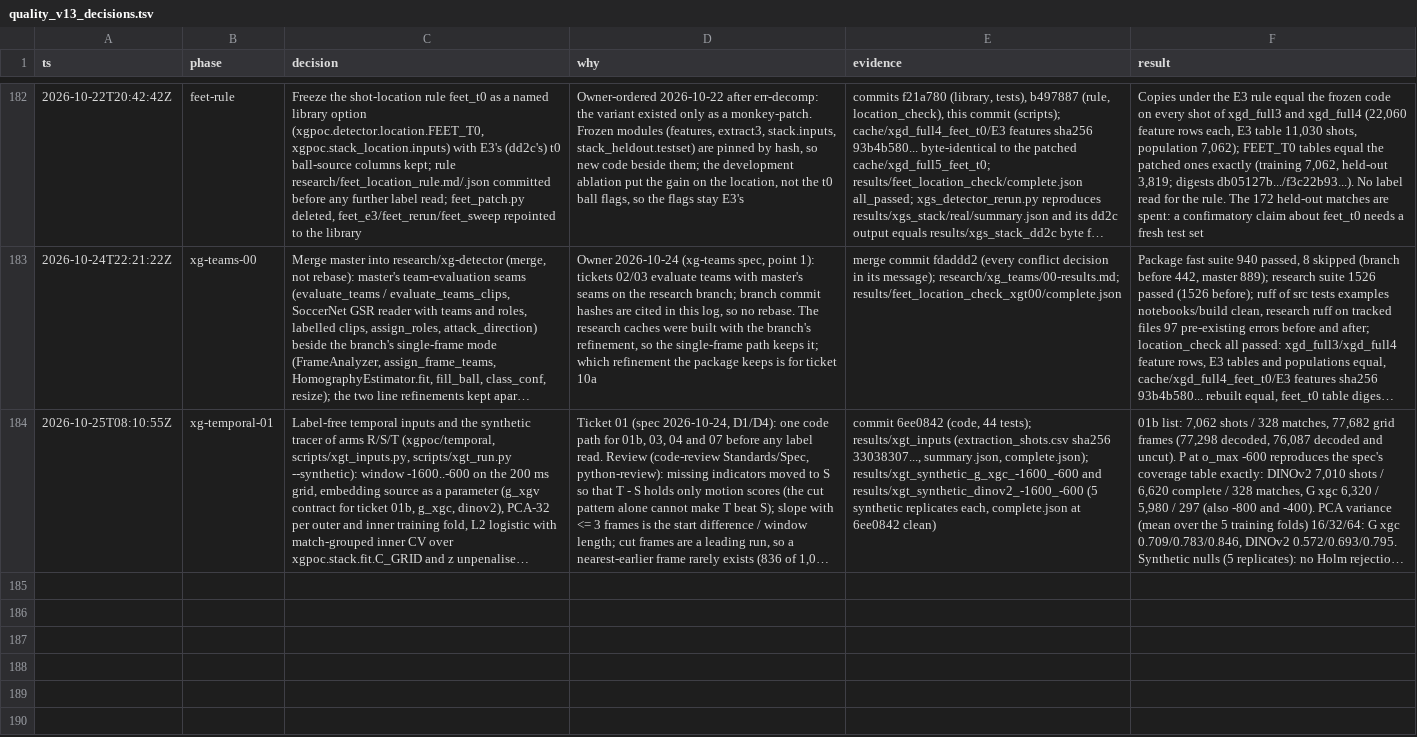
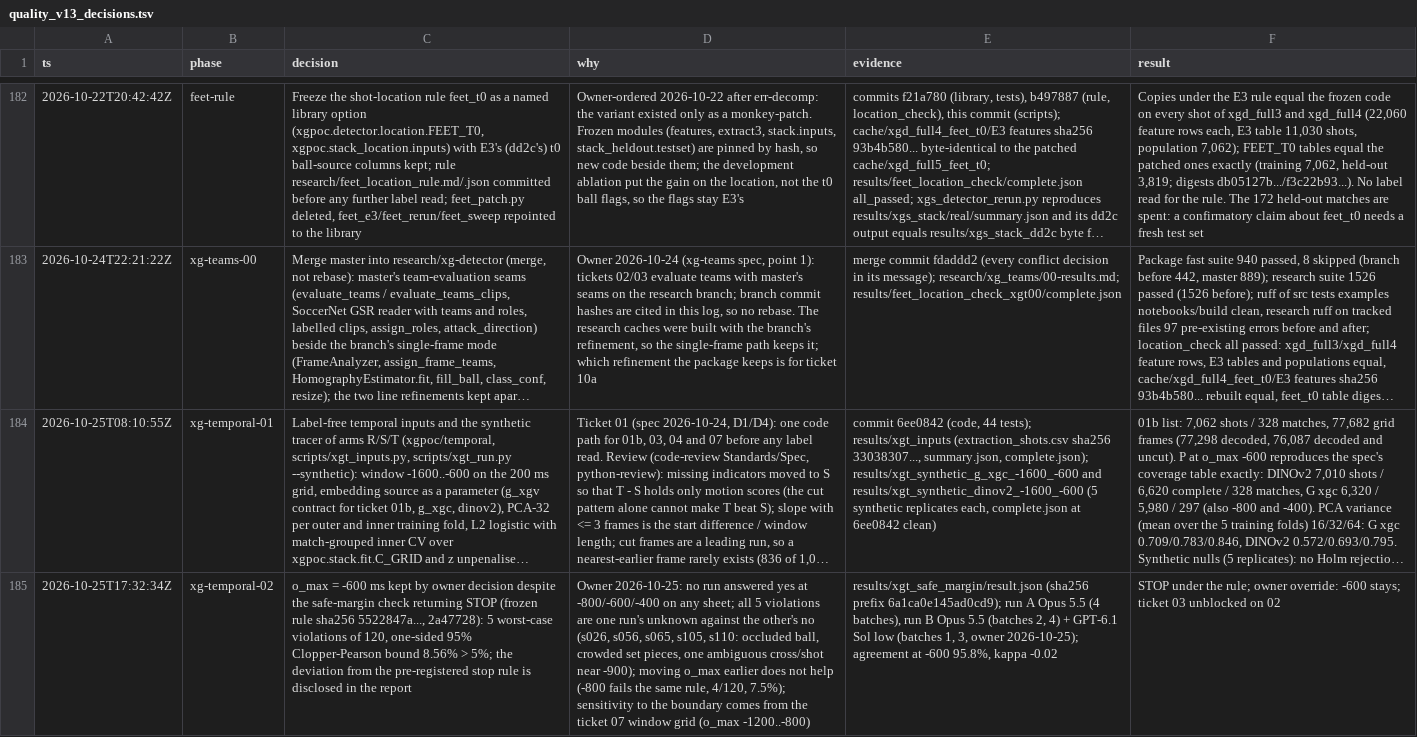
Before and after one commit to RedHot099/TactiFootVision, a TSV file: experiments/claude_fable/research/quality_v13_decisions.tsv, drawn as a sheet; only a part is shown, gaps mark what is left out; long unchanged cells end in …; the diff names each change by its address in the sheet, - before the commit and + after, or states it on an @@ line.

Commit message:
xg-poc: safe-margin check of o_max = -600 ms evaluated under the frozen rule (sha256 5522847a..., 2a47728) — STOP: 5 worst-case violations of 120, Clopper-Pearson upper 95% bound 8.56% > 5%; no run answered yes at -800/-600/-400 on any sheet, all 5 violations are one run's unknown against the other's no; owner decision 2026-10-25: o_max stays -600 with the stop disclosed in the report, boundary sensitivity from the ticket 07 grid; labelling run A Opus 5.5, run B Opus 5.5 (batches 2, 4) and GPT-6.1 Sol low (batches 1, 3); results in results/xgt_safe_margin (not tracked); decision-log row xg-temporal-02 (xg-temporal 02)

```diff
--- a/experiments/claude_fable/research/quality_v13_decisions.tsv
+++ b/experiments/claude_fable/research/quality_v13_decisions.tsv
+row 185: 2026-10-25T17:32:34Z | xg-temporal-02 | o_max = -600 ms kept by owner decision despite the safe-margin check returning STOP (frozen rule sha256 5522847a..., 2a47728): 5 worst-case violations of 120, one-sided 95% Clopper-Pearson bound 8.56% > 5%; the deviation from the pre-registered stop rule is disclosed in the report | Owner 2026-10-25: no run answered yes at -800/-600/-400 on any sheet; all 5 violations are one run's unknown against the other's no (s026, s056, s065, s105, s110: occluded ball, crowded set pieces, one ambiguous cross/shot near -900); moving o_max earlier does not help (-800 fails the same rule, 4/120, 7.5%); sensitivity to the boundary comes from the ticket 07 window grid (o_max -1200..-800) | results/xgt_safe_margin/result.json (sha256 prefix 6a1ca0e145ad0cd9); run A Opus 5.5 (4 batches), run B Opus 5.5 (batches 2, 4) + GPT-6.1 Sol low (batches 1, 3, owner 2026-10-25); agreement at -600 95.8%, kappa -0.02 | STOP under the rule; owner override: -600 stays; ticket 03 unblocked on 02
```
